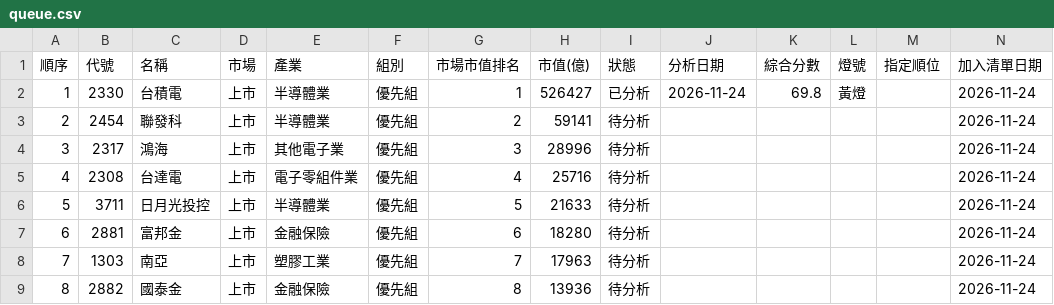
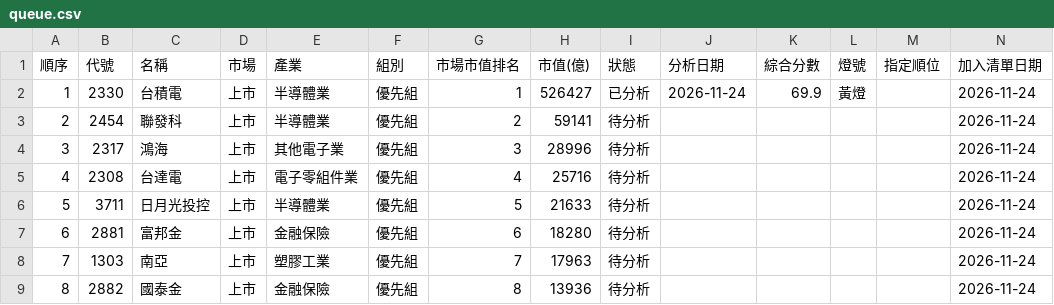
Before and after one commit to allenchen1113official/AllenI3Aurora, a CSV file: data/dailypick/queue.csv, drawn as a sheet; only a part is shown.

```diff
--- a/data/dailypick/queue.csv
+++ b/data/dailypick/queue.csv
@@ -1,3 +1,3 @@
 順序,代號,名稱,市場,產業,組別,市場市值排名,市值(億),狀態,分析日期,綜合分數,燈號,指定順位,加入清單日期
-1,2330,台積電,上市,半導體業,優先組,1,526427,已分析,2026-11-24,69.8,黃燈,,2026-11-24
+1,2330,台積電,上市,半導體業,優先組,1,526427,已分析,2026-11-24,69.9,黃燈,,2026-11-24
 2,2454,聯發科,上市,半導體業,優先組,2,59141,待分析,,,,,2026-11-24
```
Also changed, not shown: 1 other file.
